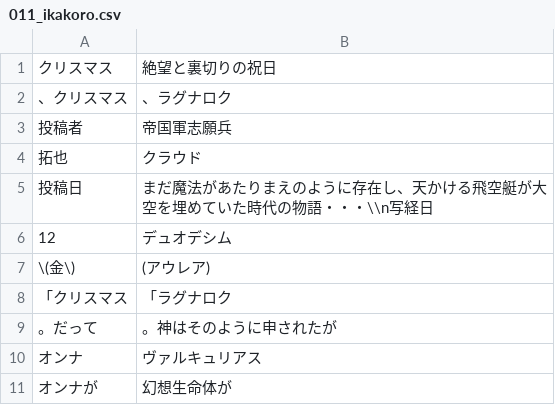
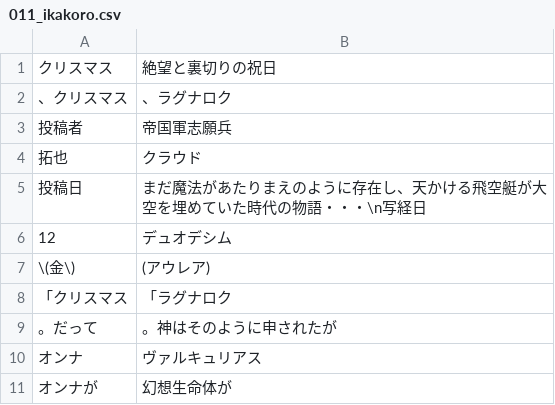
Before and after one commit to CataArt/Umni, a CSV file: 011_ikakoro.csv, drawn as a sheet; only a part is shown.

Commit message:
Updates

```diff
--- a/011_ikakoro.csv
+++ b/011_ikakoro.csv
@@ -4,3 +4,3 @@
 拓也,クラウド
-投稿日,まだ魔法があたりまえのように存在し、天かける飛空艇が大空を埋めていた時代の物語・・・\\n写経日
+投稿日,まだ魔法があたりまえのように存在し、天かける飛空艇が大空を埋めていた時代の物語・・・\n写経日
 12,デュオデシム
```
